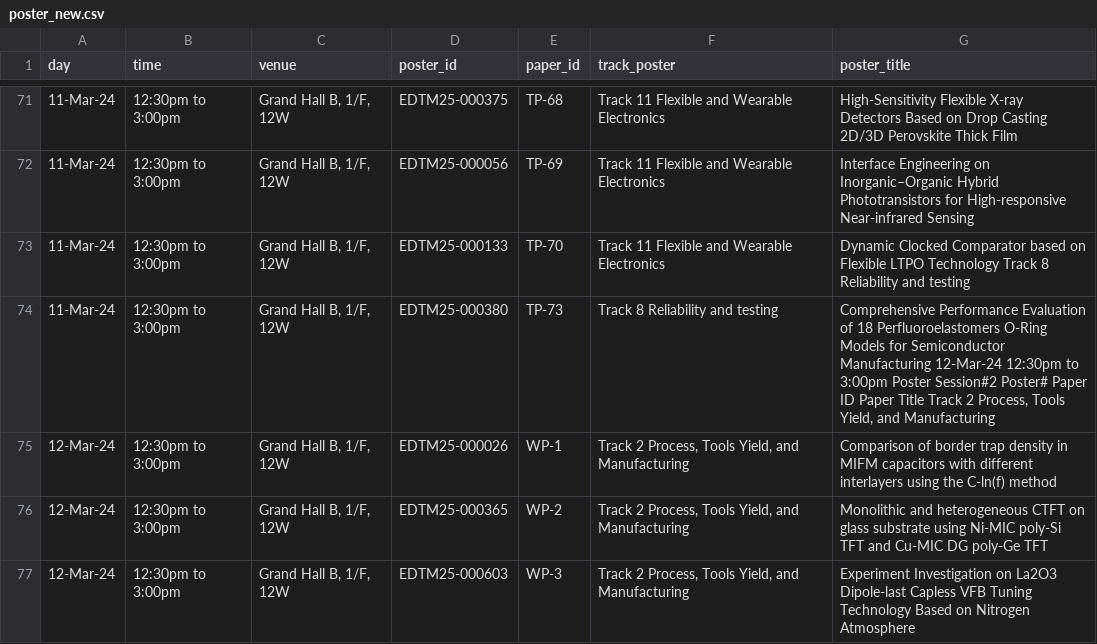
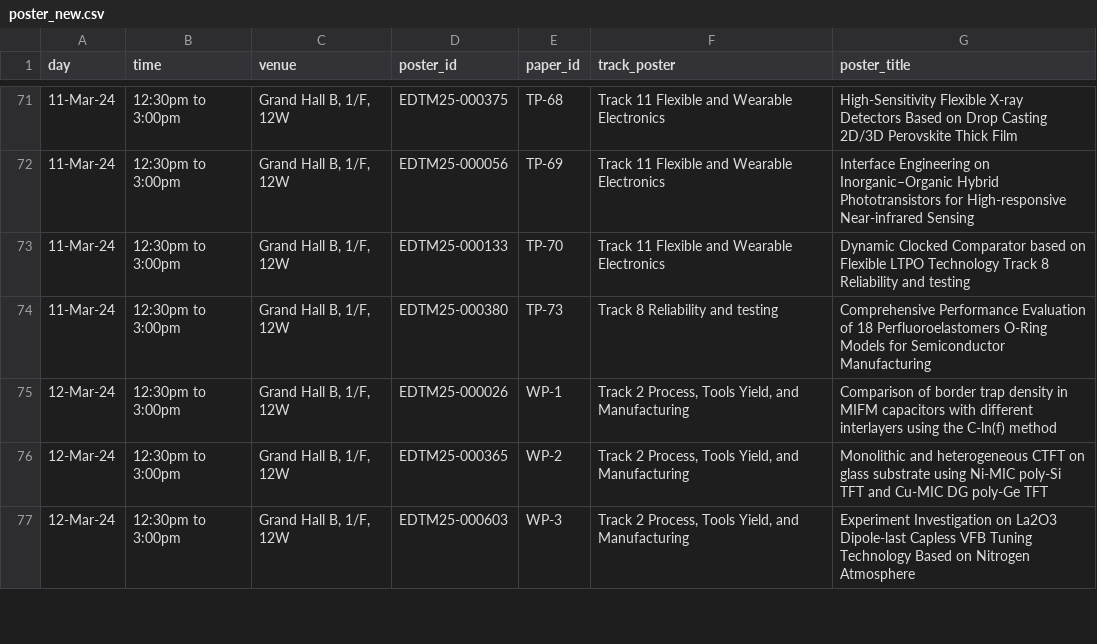
Before and after one commit to PengmyHKU/EDTM_proceeding, a CSV file: poster_new.csv, drawn as a sheet; only a part is shown, gaps mark what is left out.

Commit message:
Fix bug on poster

```diff
--- a/poster_new.csv
+++ b/poster_new.csv
@@ -73,3 +73,3 @@
 11-Mar-24,12:30pm to 3:00pm,"Grand Hall B, 1/F, 12W",EDTM25-000133,TP-70,Track 11 Flexible and Wearable Electronics,Dynamic Clocked Comparator based on Flexible LTPO Technology Track 8 Reliability and testing
-11-Mar-24,12:30pm to 3:00pm,"Grand Hall B, 1/F, 12W",EDTM25-000380,TP-73,Track 8 Reliability and testing,"Comprehensive Performance Evaluation of 18 Perfluoroelastomers O-Ring Models for Semiconductor Manufacturing 12-Mar-24 12:30pm to 3:00pm Poster Session#2 Poster# Paper ID Paper Title Track 2 Process, Tools Yield, and Manufacturing"
+11-Mar-24,12:30pm to 3:00pm,"Grand Hall B, 1/F, 12W",EDTM25-000380,TP-73,Track 8 Reliability and testing,Comprehensive Performance Evaluation of 18 Perfluoroelastomers O-Ring Models for Semiconductor Manufacturing
 12-Mar-24,12:30pm to 3:00pm,"Grand Hall B, 1/F, 12W",EDTM25-000026,WP-1,"Track 2 Process, Tools Yield, and Manufacturing",Comparison of border trap density in MIFM capacitors with different interlayers using the C-ln(f) method
```
Also changed, not shown: 1 other file.
